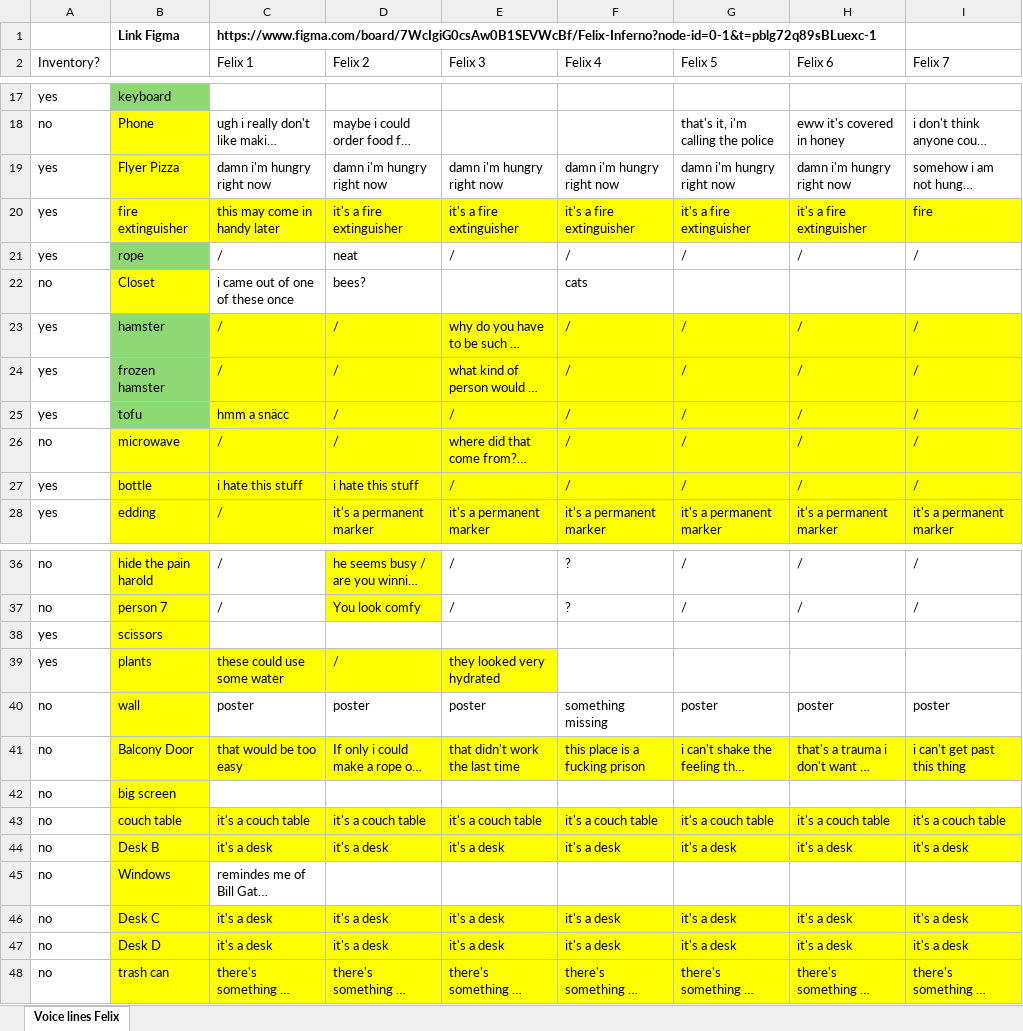
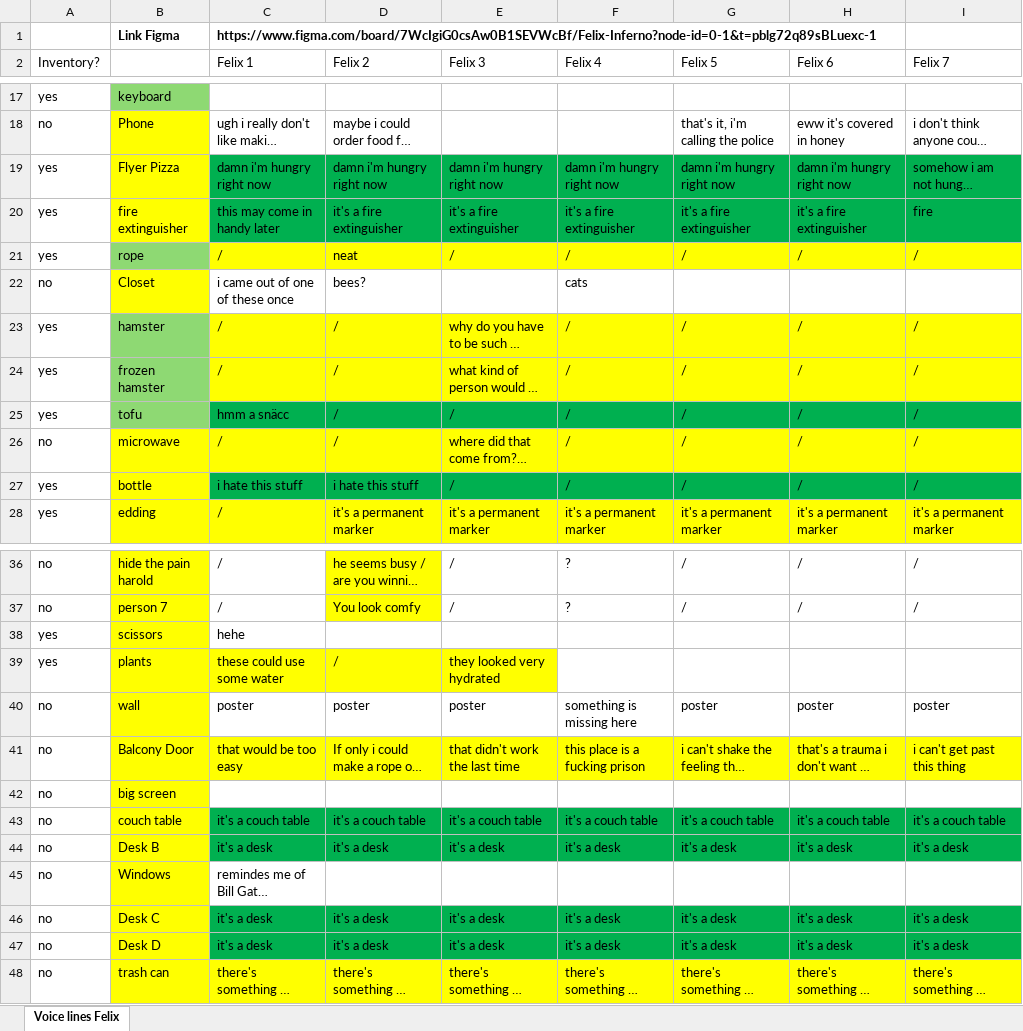
Before and after one commit to jakobbbb/felix-inferno, an Excel workbook: Assets/(No) Notes/Felix Inferno.xlsx, sheet Voice lines Felix, drawn as a sheet; only a part is shown, gaps mark what is left out; long unchanged cells end in …; values as stored, in another font and other column widths than the file's, no borders; the diff covers the shown part only; the diff names each change by its address in the sheet, - before the commit and + after, or states it on an @@ line.

```diff
--- a/Assets/(No) Notes/Felix Inferno.xlsx (sheet Voice lines Felix)
+++ b/Assets/(No) Notes/Felix Inferno.xlsx (sheet Voice lines Felix)
-C19:I19 fill: none
+C19:I19 fill: #00B050
-C20:I20 fill: #FFFF00
+C20:I20 fill: #00B050
-C21:I21 fill: none
+C21:I21 fill: #FFFF00
-C25:I25 fill: #FFFF00
+C25:I25 fill: #00B050
-C27:I27 fill: #FFFF00
+C27:I27 fill: #00B050
-C38 (Felix 1): (empty)
+C38 (Felix 1): hehe
-F40 (Felix 4): something missing
+F40 (Felix 4): something is missing here
-C43:I44 fill: #FFFF00
+C43:I44 fill: #00B050
-C46:I47 fill: #FFFF00
+C46:I47 fill: #00B050
```
Also changed, not shown: cell formats elsewhere in this sheet, 9 other files.
